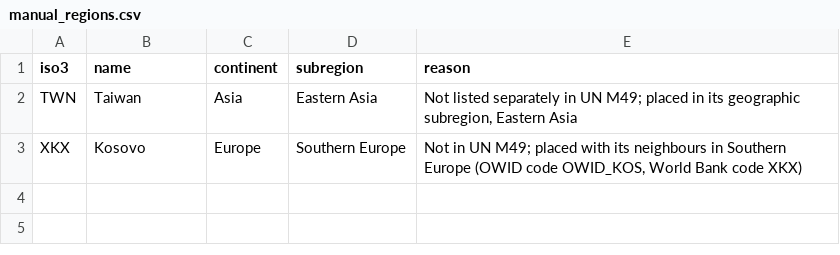
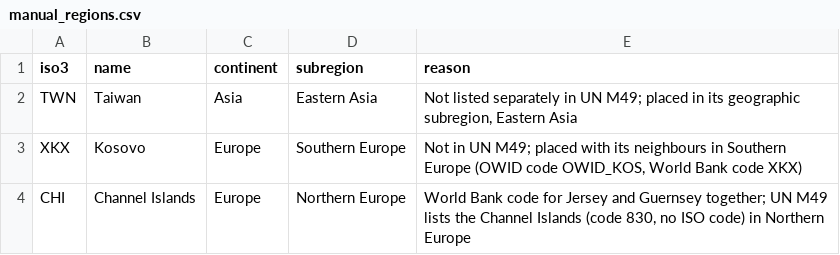
Before and after one commit to Dee-ui/emole, a CSV file: data/reference/manual_regions.csv, drawn as a sheet; the diff names each change by its address in the sheet, - before the commit and + after, or states it on an @@ line.

Commit message:
Step 1 close-out: first real build, freight unit, Channel Islands (#2)
* test: cover the new OWID csv format

* fix: scale air freight to million tonne-km and give the Channel Islands a region

* data: rebuild the snapshot with the close-out fixes

* docs: close out step 1 with the first real build

---------

Co-authored-by: Dauda Agbonoga <dauda.agbonoga@avitechng.com>

```diff
--- a/data/reference/manual_regions.csv
+++ b/data/reference/manual_regions.csv
+row 4: CHI | Channel Islands | Europe | Northern Europe | World Bank code for Jersey and Guernsey together; UN M49 lists the Channel Islands (code 830, no ISO code) in Northern Europe
```
Also changed, not shown: 15 other files.
